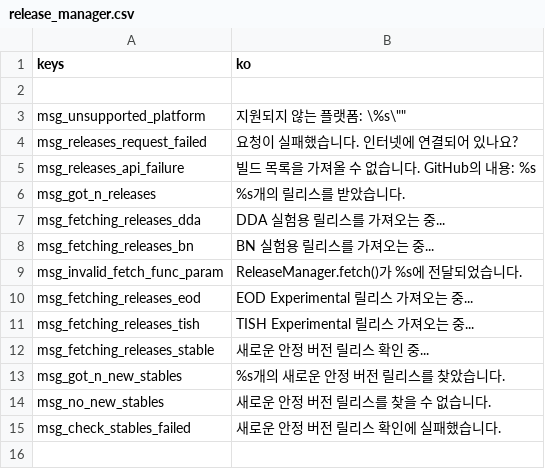
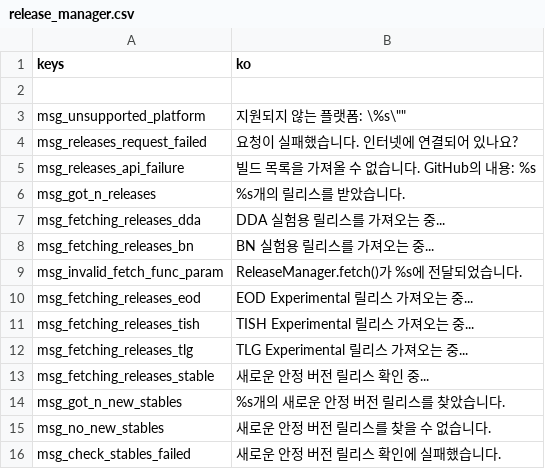
Before and after one commit to qrrk/Catapult, a CSV file: text/ko/release_manager.csv, drawn as a sheet.

```diff
--- a/text/ko/release_manager.csv
+++ b/text/ko/release_manager.csv
@@ -11,2 +11,3 @@ msg_invalid_fetch_func_param,ReleaseManager.fetch()가 %s에 전달되었습니
 "msg_fetching_releases_tish","TISH Experimental 릴리스 가져오는 중..."
+"msg_fetching_releases_tlg","TLG Experimental 릴리스 가져오는 중..."
 "msg_fetching_releases_stable","새로운 안정 버전 릴리스 확인 중..."
```
Also changed, not shown: text/cs/release_manager.csv, text/es/release_manager.csv, 7 other files.
